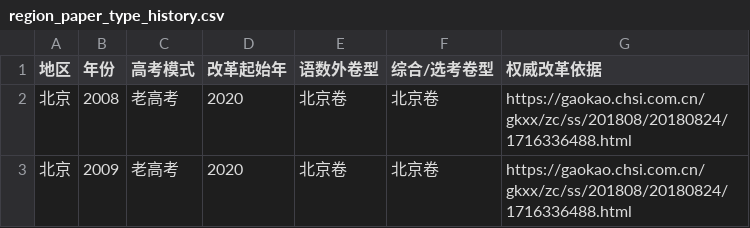
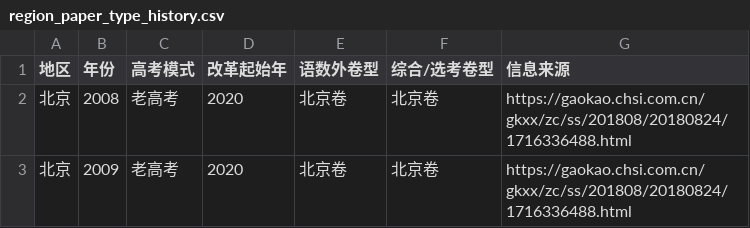
Before and after one commit to Econom1cc/gaokao-papers-index, a CSV file: data/region_paper_type_history.csv, drawn as a sheet; only a part is shown.

Commit message:
Add region jumps and source wording

```diff
--- a/data/region_paper_type_history.csv
+++ b/data/region_paper_type_history.csv
@@ -1,2 +1,2 @@
-地区,年份,高考模式,改革起始年,语数外卷型,综合/选考卷型,权威改革依据
+地区,年份,高考模式,改革起始年,语数外卷型,综合/选考卷型,信息来源
 北京,2008,老高考,2020,北京卷,北京卷,https://gaokao.chsi.com.cn/gkxx/zc/ss/201808/20180824/1716336488.html
```
Also changed, not shown: 2 other files.
